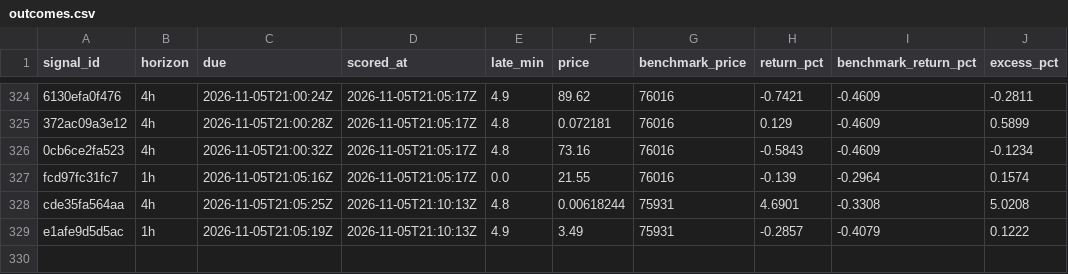
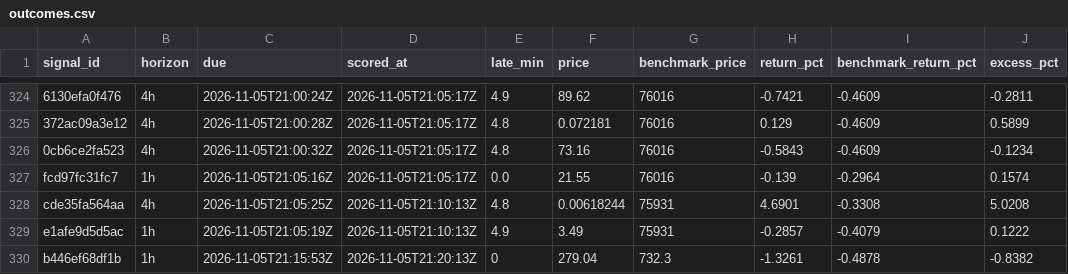
Before and after one commit to hpintojr/crypto-scanner, a CSV file: data/outcomes.csv, drawn as a sheet; only a part is shown, gaps mark what is left out.

```diff
--- a/data/outcomes.csv
+++ b/data/outcomes.csv
@@ -329 +329,2 @@ cde35fa564aa,4h,2026-11-05T21:05:25Z,2026-11-05T21:10:13Z,4.8,0.00618244,75931,4
 e1afe9d5d5ac,1h,2026-11-05T21:05:19Z,2026-11-05T21:10:13Z,4.9,3.49,75931,-0.2857,-0.4079,0.1222
+b446ef68df1b,1h,2026-11-05T21:15:53Z,2026-11-05T21:20:13Z,0,279.04,732.3,-1.3261,-0.4878,-0.8382
```
Also changed, not shown: data/wallet-moves.csv, 6 other files.
